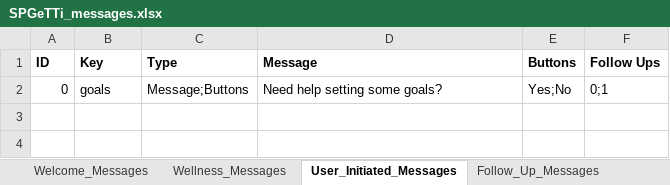
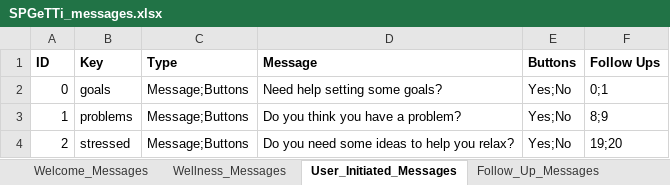
Before and after one commit to Hailubby/761_ChatBot, an Excel workbook: resources/SPGeTTi_messages.xlsx, sheet User_Initiated_Messages, drawn as a sheet; values as stored, in another font and other column widths than the file's, no borders; the diff names each change by its address in the sheet, - before the commit and + after, or states it on an @@ line.

```diff
--- a/resources/SPGeTTi_messages.xlsx (sheet User_Initiated_Messages)
+++ b/resources/SPGeTTi_messages.xlsx (sheet User_Initiated_Messages)
+row 3: 1 | problems | Message;Buttons | Do you think you have a problem? | Yes;No | 8;9
+row 4: 2 | stressed | Message;Buttons | Do you need some ideas to help you relax? | Yes;No | 19;20
```
Also changed, not shown: sheet Follow_Up_Messages, 2 other files.
